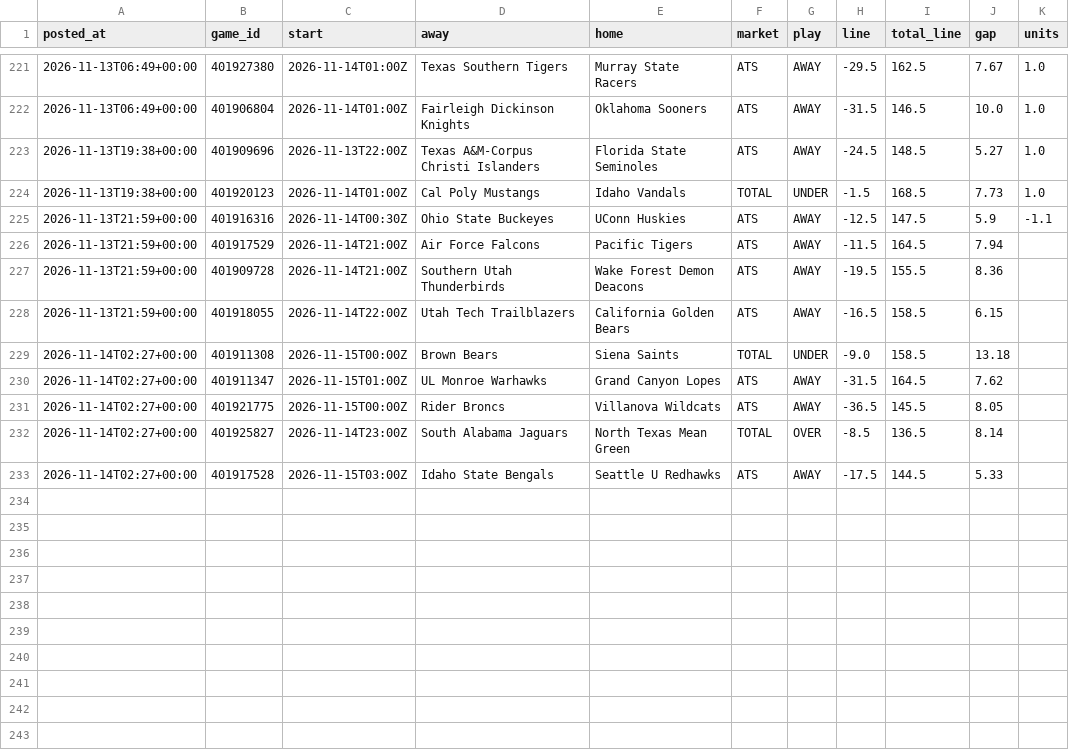
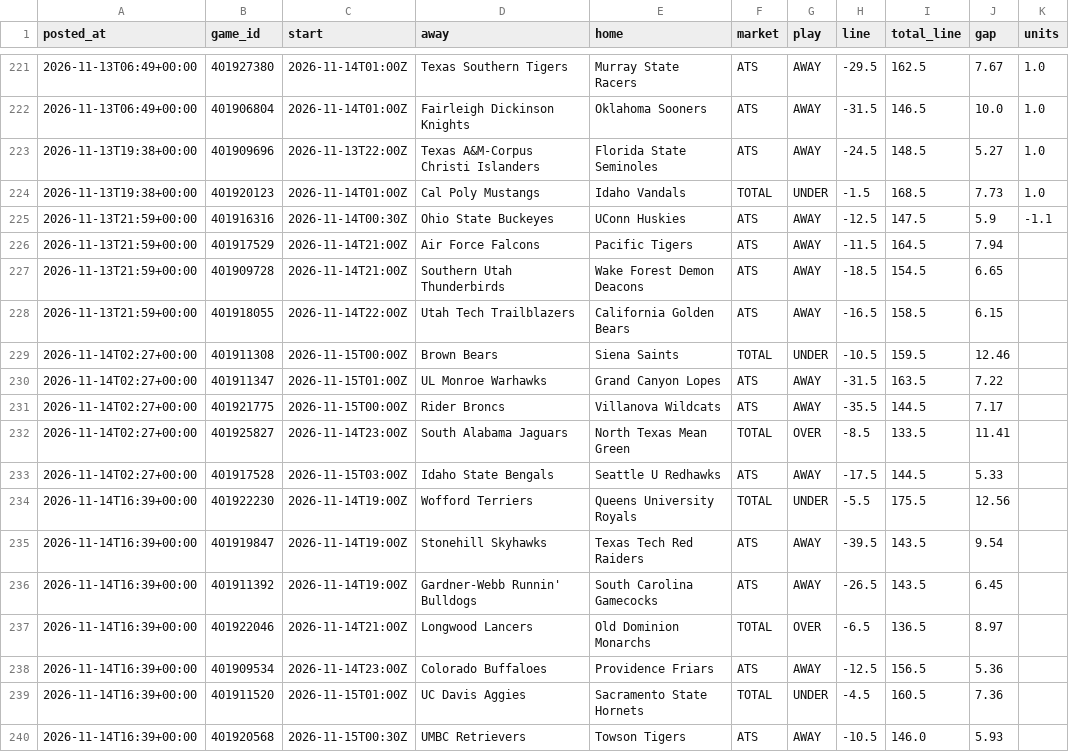
Before and after one commit to patjennings96-ctrl/ncaab-edge-board, a CSV file: data/history/cal_log.csv, drawn as a sheet; only a part is shown, gaps mark what is left out.

```diff
--- a/data/history/cal_log.csv
+++ b/data/history/cal_log.csv
@@ -226,8 +226,15 @@ posted_at,game_id,start,away,home,market,play,line,total_line,gap,units
 2026-11-13T21:59+00:00,401917529,2026-11-14T21:00Z,Air Force Falcons,Pacific Tigers,ATS,AWAY,-11.5,164.5,7.94,
-2026-11-13T21:59+00:00,401909728,2026-11-14T21:00Z,Southern Utah Thunderbirds,Wake Forest Demon Deacons,ATS,AWAY,-19.5,155.5,8.36,
+2026-11-13T21:59+00:00,401909728,2026-11-14T21:00Z,Southern Utah Thunderbirds,Wake Forest Demon Deacons,ATS,AWAY,-18.5,154.5,6.65,
 2026-11-13T21:59+00:00,401918055,2026-11-14T22:00Z,Utah Tech Trailblazers,California Golden Bears,ATS,AWAY,-16.5,158.5,6.15,
-2026-11-14T02:27+00:00,401911308,2026-11-15T00:00Z,Brown Bears,Siena Saints,TOTAL,UNDER,-9.0,158.5,13.18,
-2026-11-14T02:27+00:00,401911347,2026-11-15T01:00Z,UL Monroe Warhawks,Grand Canyon Lopes,ATS,AWAY,-31.5,164.5,7.62,
-2026-11-14T02:27+00:00,401921775,2026-11-15T00:00Z,Rider Broncs,Villanova Wildcats,ATS,AWAY,-36.5,145.5,8.05,
-2026-11-14T02:27+00:00,401925827,2026-11-14T23:00Z,South Alabama Jaguars,North Texas Mean Green,TOTAL,OVER,-8.5,136.5,8.14,
+2026-11-14T02:27+00:00,401911308,2026-11-15T00:00Z,Brown Bears,Siena Saints,TOTAL,UNDER,-10.5,159.5,12.46,
+2026-11-14T02:27+00:00,401911347,2026-11-15T01:00Z,UL Monroe Warhawks,Grand Canyon Lopes,ATS,AWAY,-31.5,163.5,7.22,
+2026-11-14T02:27+00:00,401921775,2026-11-15T00:00Z,Rider Broncs,Villanova Wildcats,ATS,AWAY,-35.5,144.5,7.17,
+2026-11-14T02:27+00:00,401925827,2026-11-14T23:00Z,South Alabama Jaguars,North Texas Mean Green,TOTAL,OVER,-8.5,133.5,11.41,
 2026-11-14T02:27+00:00,401917528,2026-11-15T03:00Z,Idaho State Bengals,Seattle U Redhawks,ATS,AWAY,-17.5,144.5,5.33,
+2026-11-14T16:39+00:00,401922230,2026-11-14T19:00Z,Wofford Terriers,Queens University Royals,TOTAL,UNDER,-5.5,175.5,12.56,
+2026-11-14T16:39+00:00,401919847,2026-11-14T19:00Z,Stonehill Skyhawks,Texas Tech Red Raiders,ATS,AWAY,-39.5,143.5,9.54,
+2026-11-14T16:39+00:00,401911392,2026-11-14T19:00Z,Gardner-Webb Runnin' Bulldogs,South Carolina Gamecocks,ATS,AWAY,-26.5,143.5,6.45,
+2026-11-14T16:39+00:00,401922046,2026-11-14T21:00Z,Longwood Lancers,Old Dominion Monarchs,TOTAL,OVER,-6.5,136.5,8.97,
+2026-11-14T16:39+00:00,401909534,2026-11-14T23:00Z,Colorado Buffaloes,Providence Friars,ATS,AWAY,-12.5,156.5,5.36,
+2026-11-14T16:39+00:00,401911520,2026-11-15T01:00Z,UC Davis Aggies,Sacramento State Hornets,TOTAL,UNDER,-4.5,160.5,7.36,
+2026-11-14T16:39+00:00,401920568,2026-11-15T00:30Z,UMBC Retrievers,Towson Tigers,ATS,AWAY,-10.5,146.0,5.93,
```
Also changed, not shown: data/external/kenpom/teams.csv, data/history/odds_snapshots.csv, 10 other files.
